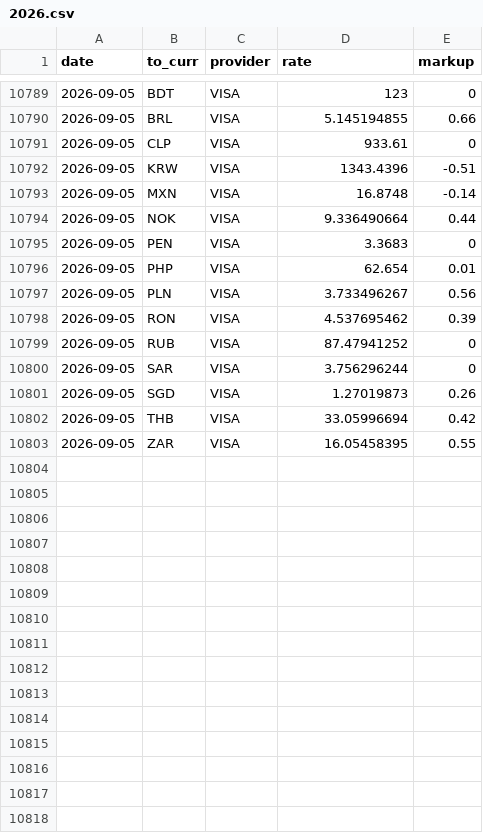
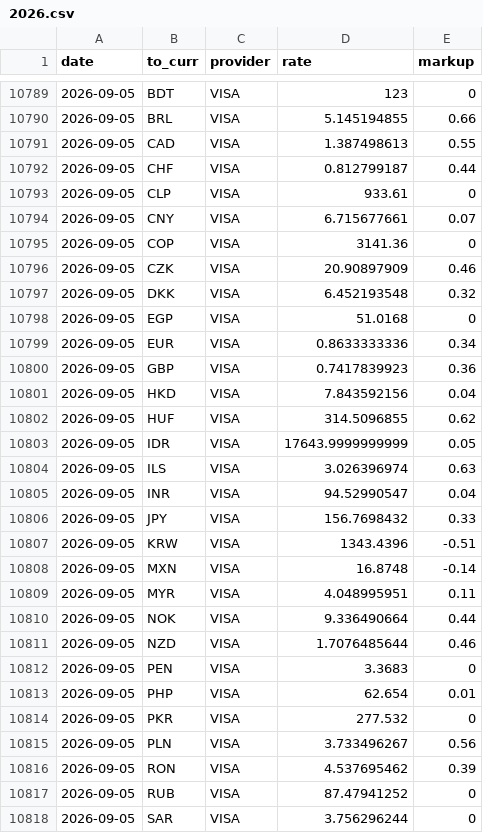
Before and after one commit to avishj/ForexRadar, a CSV file: db/USD/2026.csv, drawn as a sheet; only a part is shown, gaps mark what is left out; the shorter side is filled out with more unchanged rows; the diff covers the shown part only.

```diff
--- a/db/USD/2026.csv
+++ b/db/USD/2026.csv
@@ -10790,8 +10790,26 @@ date,to_curr,provider,rate,markup
 2026-09-05,BRL,VISA,5.145194855,0.66
+2026-09-05,CAD,VISA,1.387498613,0.55
+2026-09-05,CHF,VISA,0.812799187,0.44
 2026-09-05,CLP,VISA,933.61,0
+2026-09-05,CNY,VISA,6.715677661,0.07
+2026-09-05,COP,VISA,3141.36,0
+2026-09-05,CZK,VISA,20.90897909,0.46
+2026-09-05,DKK,VISA,6.452193548,0.32
+2026-09-05,EGP,VISA,51.0168,0
+2026-09-05,EUR,VISA,0.8633333336,0.34
+2026-09-05,GBP,VISA,0.7417839923,0.36
+2026-09-05,HKD,VISA,7.843592156,0.04
+2026-09-05,HUF,VISA,314.5096855,0.62
+2026-09-05,IDR,VISA,17643.9999999999,0.05
+2026-09-05,ILS,VISA,3.026396974,0.63
+2026-09-05,INR,VISA,94.52990547,0.04
+2026-09-05,JPY,VISA,156.7698432,0.33
 2026-09-05,KRW,VISA,1343.4396,-0.51
 2026-09-05,MXN,VISA,16.8748,-0.14
+2026-09-05,MYR,VISA,4.048995951,0.11
 2026-09-05,NOK,VISA,9.336490664,0.44
+2026-09-05,NZD,VISA,1.7076485644,0.46
 2026-09-05,PEN,VISA,3.3683,0
 2026-09-05,PHP,VISA,62.654,0.01
+2026-09-05,PKR,VISA,277.532,0
 2026-09-05,PLN,VISA,3.733496267,0.56
```
Also changed, not shown: 3 added rows elsewhere in this file, db/ZAR/2026.csv.
